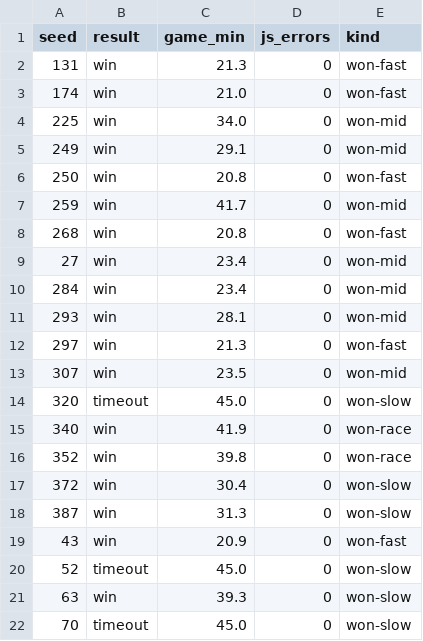
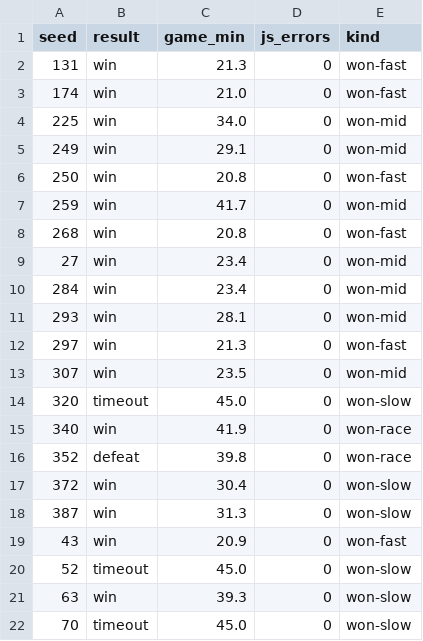
Before and after one commit to Louis-Saglio/brennus, a TSV file: sweeps/2026-09-22-val1/results.tsv, drawn as a sheet.

Commit message:
sweeps: fix3-fix11 + val2 + bonly records — the 140/215 flip investigation
fix9 (B+behind-gate): 8/8 wins but val2 shows 162/356/372 regress.
fix10 (B only): regressions attributed to the gate, not Fix B.
fix11 (B + demob walk-home): bust, discarded.
bonly (B only, 38-seed surface): zero regressions, 5 bonus flips
(2/66/76/152/172). val1 results.tsv: correct 352 misclassification
(recorded win, actually a defeat — stats.json shows player 1 pop 0).

```diff
--- a/sweeps/2026-09-22-val1/results.tsv
+++ b/sweeps/2026-09-22-val1/results.tsv
@@ -15,3 +15,3 @@ seed	result	game_min	js_errors	kind
 340	win	41.9	0	won-race
-352	win	39.8	0	won-race
+352	defeat	39.8	0	won-race
 372	win	30.4	0	won-slow
```
Also changed, not shown: 43 other files.
